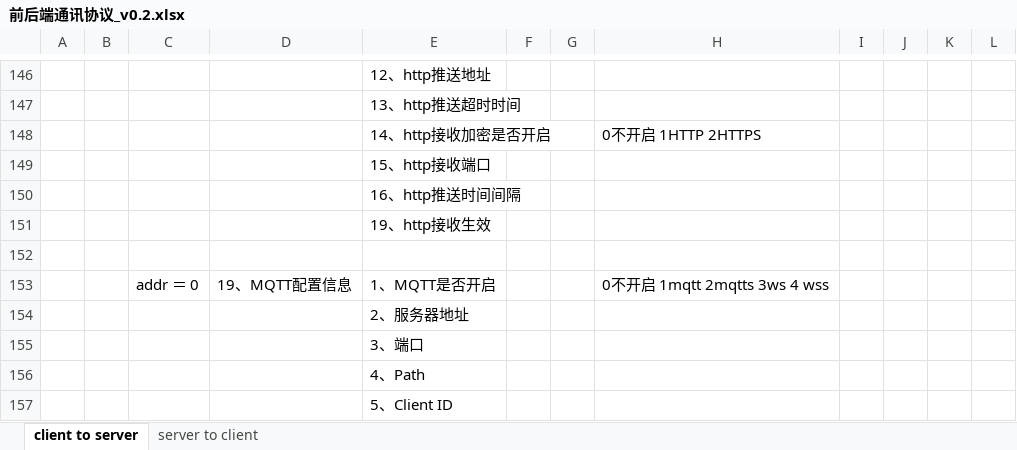
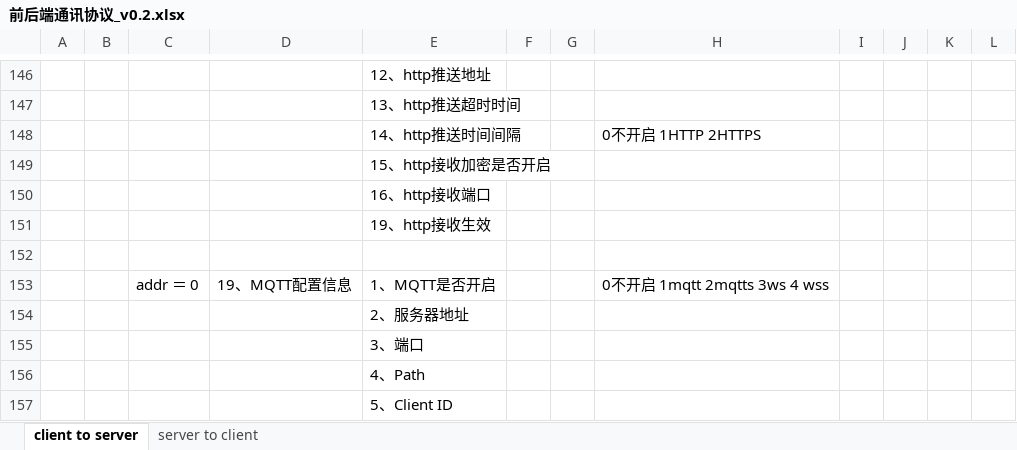
Before and after one commit to ChinaClever/MPro-App, an Excel workbook: doc/协议/前后端通讯协议_v0.2.xlsx, sheet client to server, drawn as a sheet; only a part is shown, gaps mark what is left out; values as stored, in another font and other column widths than the file's, no borders; the diff names each change by its address in the sheet, - before the commit and + after, or states it on an @@ line.

```diff
--- a/doc/协议/前后端通讯协议_v0.2.xlsx (sheet client to server)
+++ b/doc/协议/前后端通讯协议_v0.2.xlsx (sheet client to server)
-E148: 14、http接收加密是否开启
+E148: 14、http推送时间间隔
-E149: 15、http接收端口
+E149: 15、http接收加密是否开启
-E150: 16、http推送时间间隔
+E150: 16、http接收端口
```
Also changed, not shown: 3 other files.
